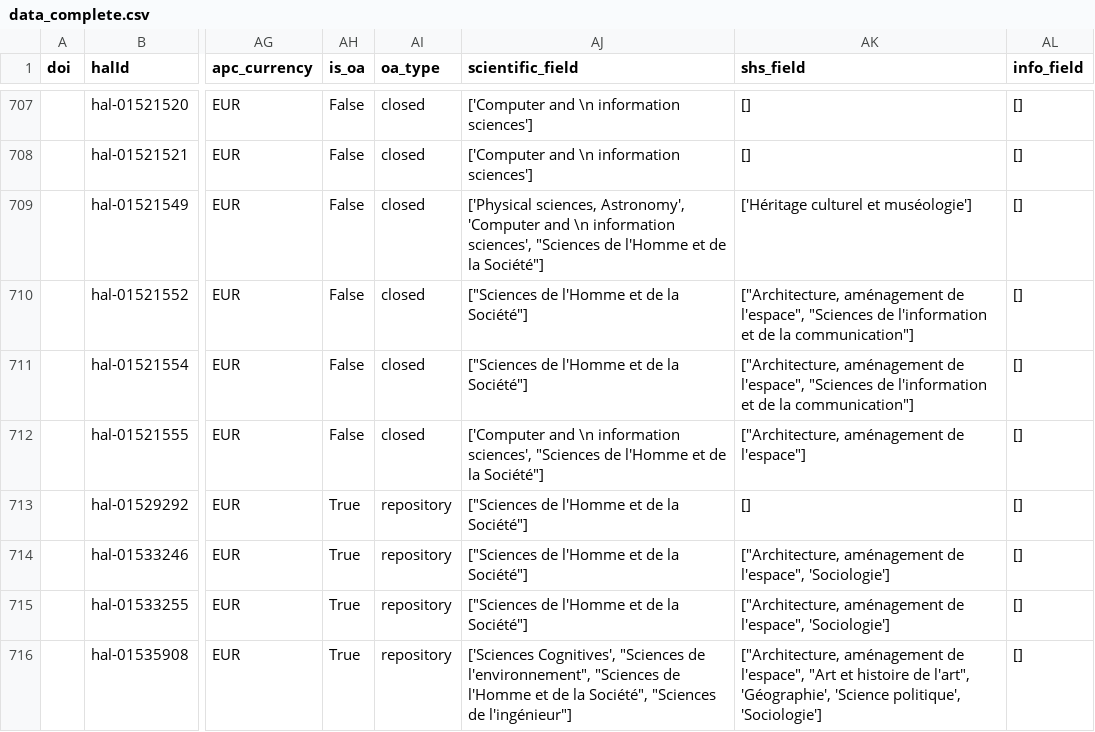
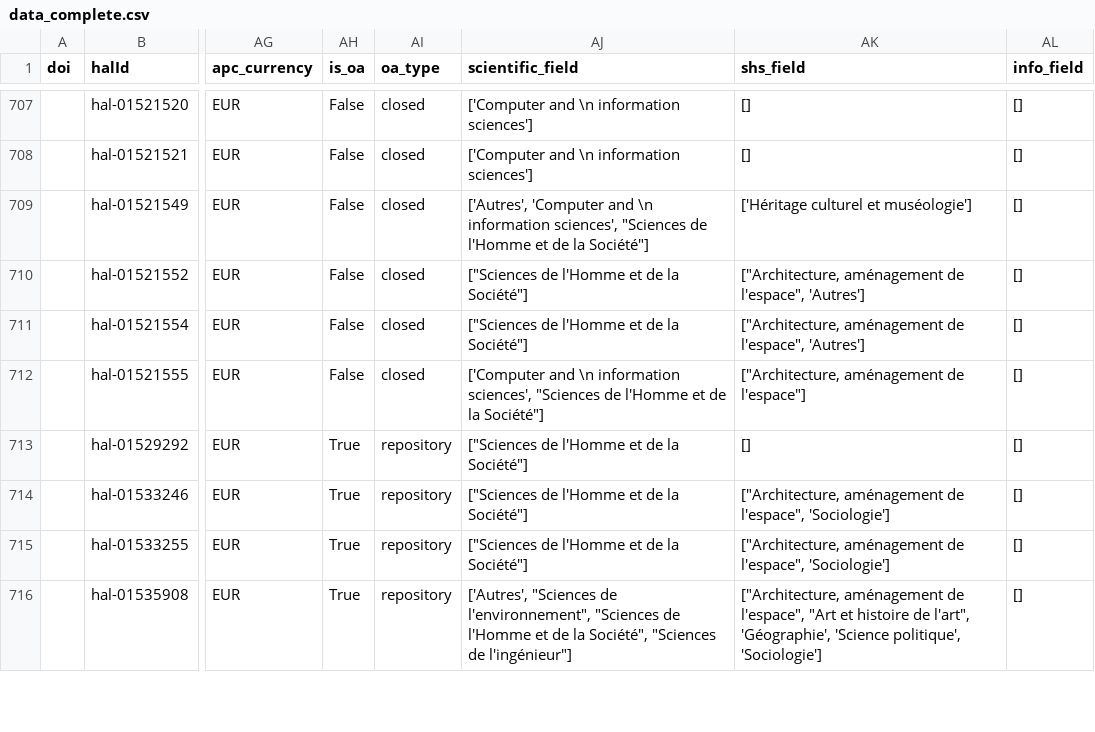
Before and after one commit to AlexandreBodet/Projet_AAU_Barometre, a CSV file: resultats/fichiers_csv/data_complete.csv, drawn as a sheet; only a part is shown, gaps mark what is left out; the diff covers the shown part only; the diff names each change by its address in the sheet, - before the commit and + after, or states it on an @@ line.

```diff
--- a/resultats/fichiers_csv/data_complete.csv
+++ b/resultats/fichiers_csv/data_complete.csv
-AJ709 (scientific_field): ['Physical sciences, Astronomy', 'Computer and…
+AJ709 (scientific_field): ['Autres', 'Computer and…
-AK710:AK711 (shs_field): …de l'espace", "Sciences de l'information et de la communication"]
+AK710:AK711 (shs_field): …de l'espace", 'Autres']
-AJ716 (scientific_field): ['Sciences Cognitives', "Sciences de…
+AJ716 (scientific_field): ['Autres', "Sciences de…
```
Also changed, not shown: 140 edited cells elsewhere in this file, 20 other files.
